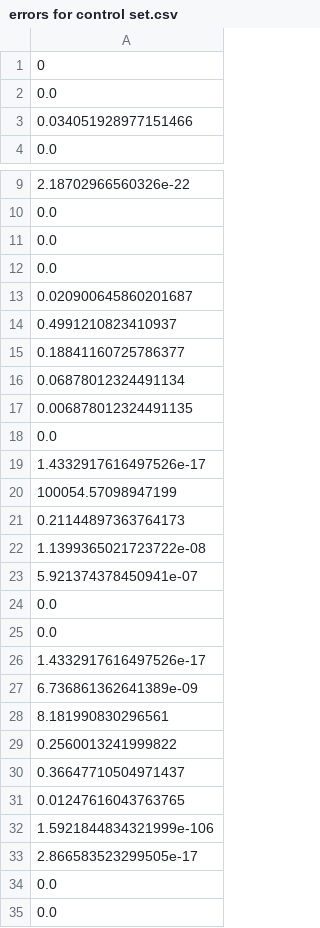
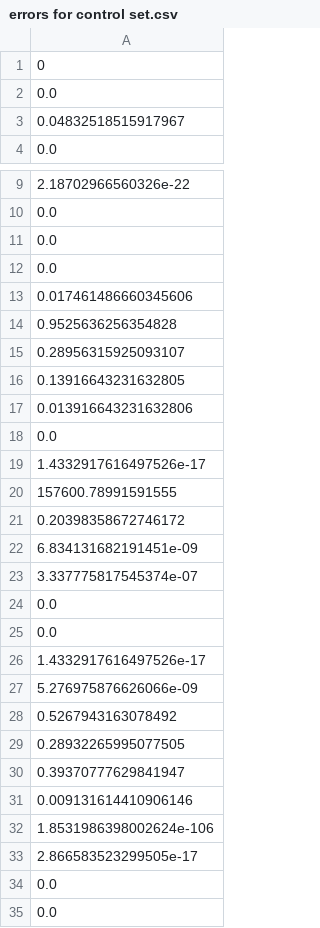
Before and after one commit to AllisonNg067/ImmunoRTDataFit, a CSV file: errors for control set.csv, drawn as a sheet; only a part is shown, gaps mark what is left out.

```diff
--- a/errors for control set.csv
+++ b/errors for control set.csv
@@ -2,3 +2,3 @@
 0.0
-0.034051928977151466
+0.04832518515917967
 0.0
@@ -12,13 +12,13 @@
 0.0
-0.020900645860201687
-0.4991210823410937
-0.18841160725786377
-0.06878012324491134
-0.006878012324491135
+0.017461486660345606
+0.9525636256354828
+0.28956315925093107
+0.13916643231632805
+0.013916643231632806
 0.0
 1.4332917616497526e-17
-100054.57098947199
-0.21144897363764173
-1.1399365021723722e-08
-5.921374378450941e-07
+157600.78991591555
+0.20398358672746172
+6.834131682191451e-09
+3.337775817545374e-07
 0.0
@@ -26,8 +26,8 @@
 1.4332917616497526e-17
-6.736861362641389e-09
-8.181990830296561
-0.2560013241999822
-0.36647710504971437
-0.01247616043763765
-1.5921844834321999e-106
+5.276975876626066e-09
+0.5267943163078492
+0.28932265995077505
+0.39370777629841947
+0.009131614410906146
+1.8531986398002624e-106
 2.866583523299505e-17
```
Also changed, not shown: controlBestParameters.csv, mean of each parameter for control set.csv, 1 other file.
